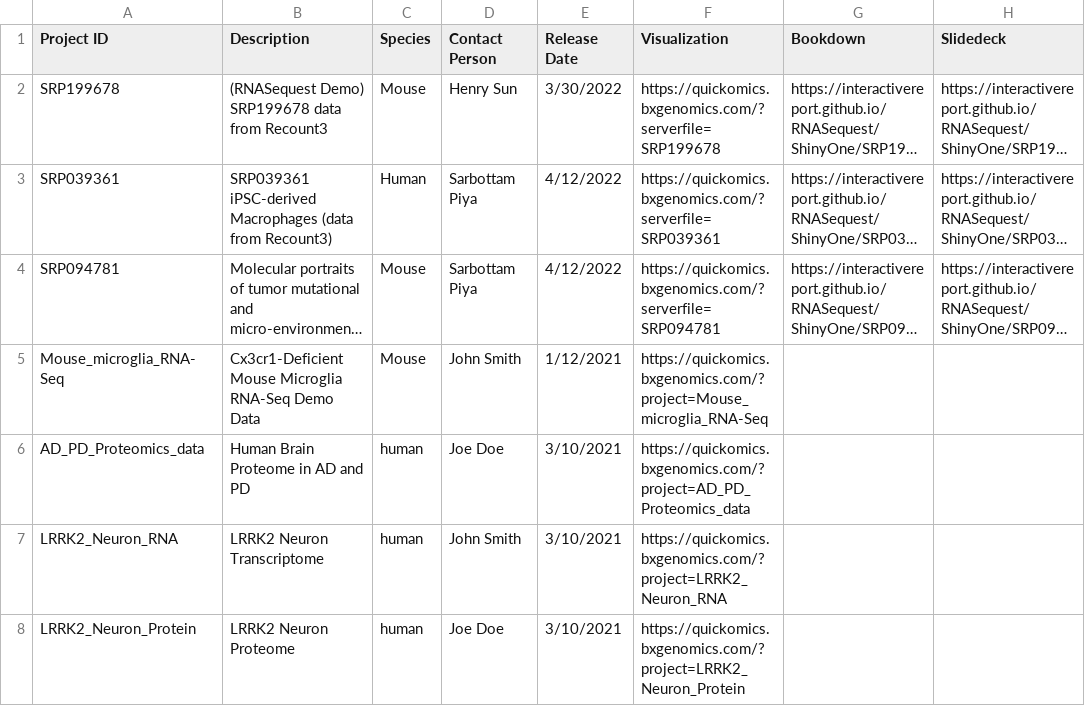
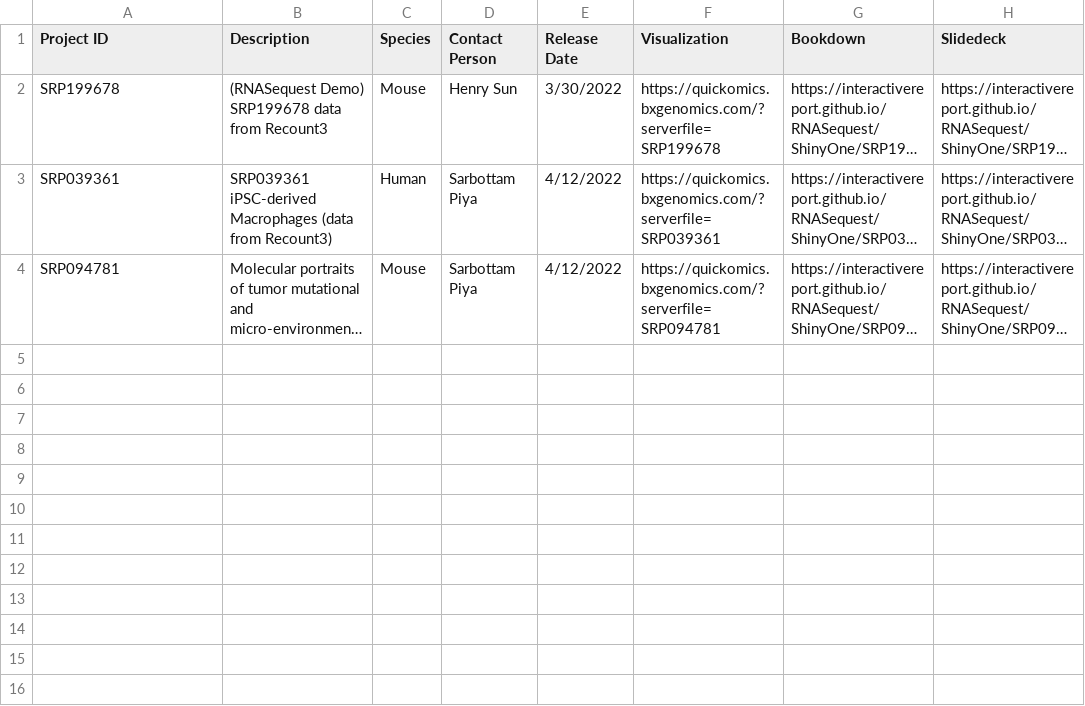
Before and after one commit to interactivereport/RNASequest, a CSV file: ShinyOne/projects.csv, drawn as a sheet; long unchanged cells end in …; the diff names each change by its address in the sheet, - before the commit and + after, or states it on an @@ line.

Commit message:
Remove projects without Bookdown/Slidedeck links

```diff
--- a/ShinyOne/projects.csv
+++ b/ShinyOne/projects.csv
-row 5: Mouse_microglia_RNA-Seq | Cx3cr1-Deficient Mouse Microglia RNA-Seq Demo Data | Mouse | John Smith | 1/12/2021 | https://quickomics.bxgenomics.com/?project=Mouse_microglia_RNA-Seq
-row 6: AD_PD_Proteomics_data | Human Brain Proteome in AD and PD | human | Joe Doe | 3/10/2021 | https://quickomics.bxgenomics.com/?project=AD_PD_Proteomics_data
-row 7: LRRK2_Neuron_RNA | LRRK2 Neuron Transcriptome | human | John Smith | 3/10/2021 | https://quickomics.bxgenomics.com/?project=LRRK2_Neuron_RNA
-row 8: LRRK2_Neuron_Protein | LRRK2 Neuron Proteome | human | Joe Doe | 3/10/2021 | https://quickomics.bxgenomics.com/?project=LRRK2_Neuron_Protein
```
